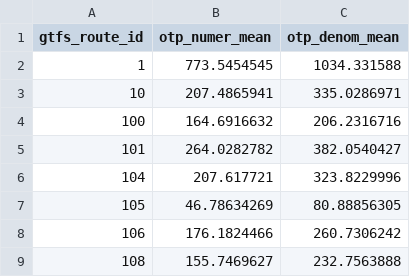
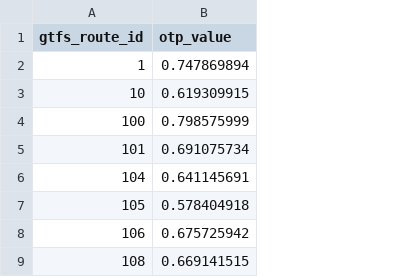
Before and after one commit to RoryCSCI120/PublicTransit, a CSV file: datashare/reliability/bus_reliability.csv, drawn as a sheet; only a part is shown; removed rows and columns are numbered as before the commit, all else as after; the diff names each change by its address in the sheet, - before the commit and + after, or states it on an @@ line.

Commit message:
modified reliability tables

```diff
--- a/datashare/reliability/bus_reliability.csv
+++ b/datashare/reliability/bus_reliability.csv
-column B (otp_numer_mean), rows 2-9: 773.5454545 | 207.4865941 | 164.6916632 | 264.0282782 | 207.617721 | 46.78634269 | 176.1824466 | 155.7469627
-column C (otp_denom_mean), rows 2-9: 1034.331588 | 335.0286971 | 206.2316716 | 382.0540427 | 323.8229996 | 80.88856305 | 260.7306242 | 232.7563888
+column B (otp_value), rows 2-9: 0.747869894 | 0.619309915 | 0.798575999 | 0.691075734 | 0.641145691 | 0.578404918 | 0.675725942 | 0.669141515
```
Also changed, not shown: 2 other files.
